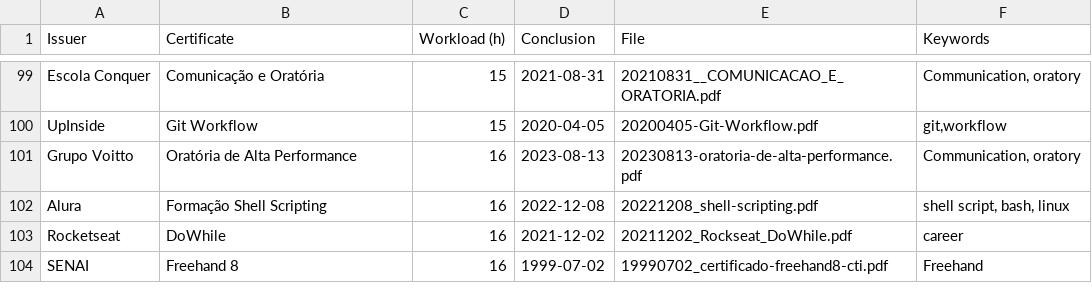
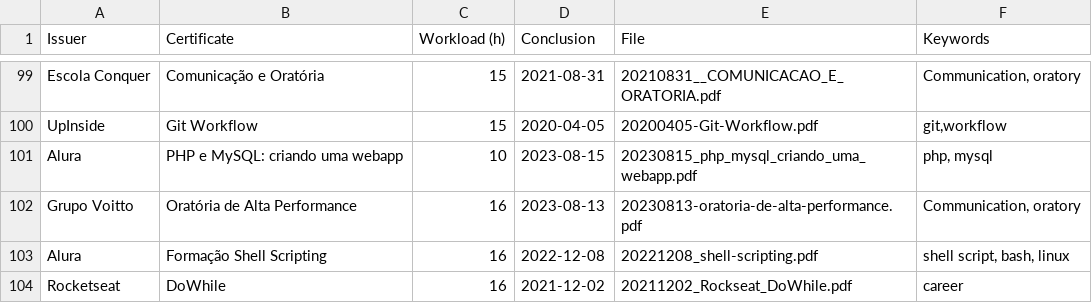
Before and after one commit to georgemaia/certificados-repo, a CSV file: files/certificados.csv, drawn as a sheet; only a part is shown, gaps mark what is left out; the shorter side is filled out with more unchanged rows; the diff names each change by its address in the sheet, - before the commit and + after, or states it on an @@ line.

Commit message:
PHP e MySQL: criando uma webapp

```diff
--- a/files/certificados.csv
+++ b/files/certificados.csv
+row 101: Alura | PHP e MySQL: criando uma webapp | 10 | 2023-08-15 | 20230815_php_mysql_criando_uma_webapp.pdf | php, mysql
```
Also changed, not shown: 1 other file.
